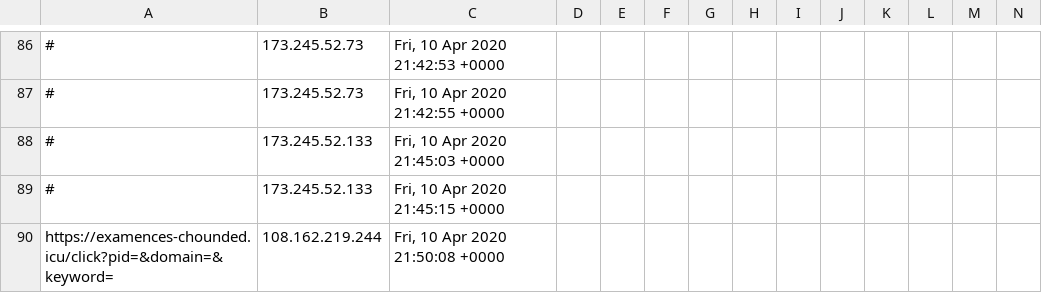
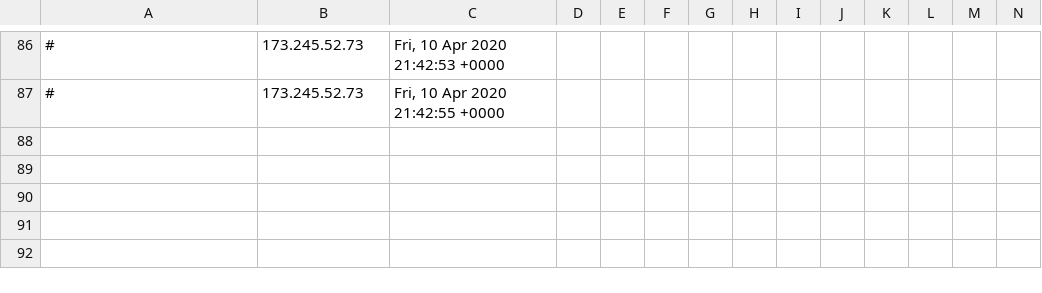
Before and after one commit to runacode/newsushi, a CSV file: logs/2020__April.csv, drawn as a sheet; only a part is shown, gaps mark what is left out; rows hold the shown columns only; the diff names each change by its address in the sheet, - before the commit and + after, or states it on an @@ line.

Commit message:
Auto move

```diff
--- a/logs/2020__April.csv
+++ b/logs/2020__April.csv
-row 88: # | 173.245.52.133 | Fri, 10 Apr 2020 21:45:03 +0000
-row 89: # | 173.245.52.133 | Fri, 10 Apr 2020 21:45:15 +0000
-row 90: https://examences-chounded.icu/click?pid=&domain=&keyword= | 108.162.219.244 | Fri, 10 Apr 2020 21:50:08 +0000
```
